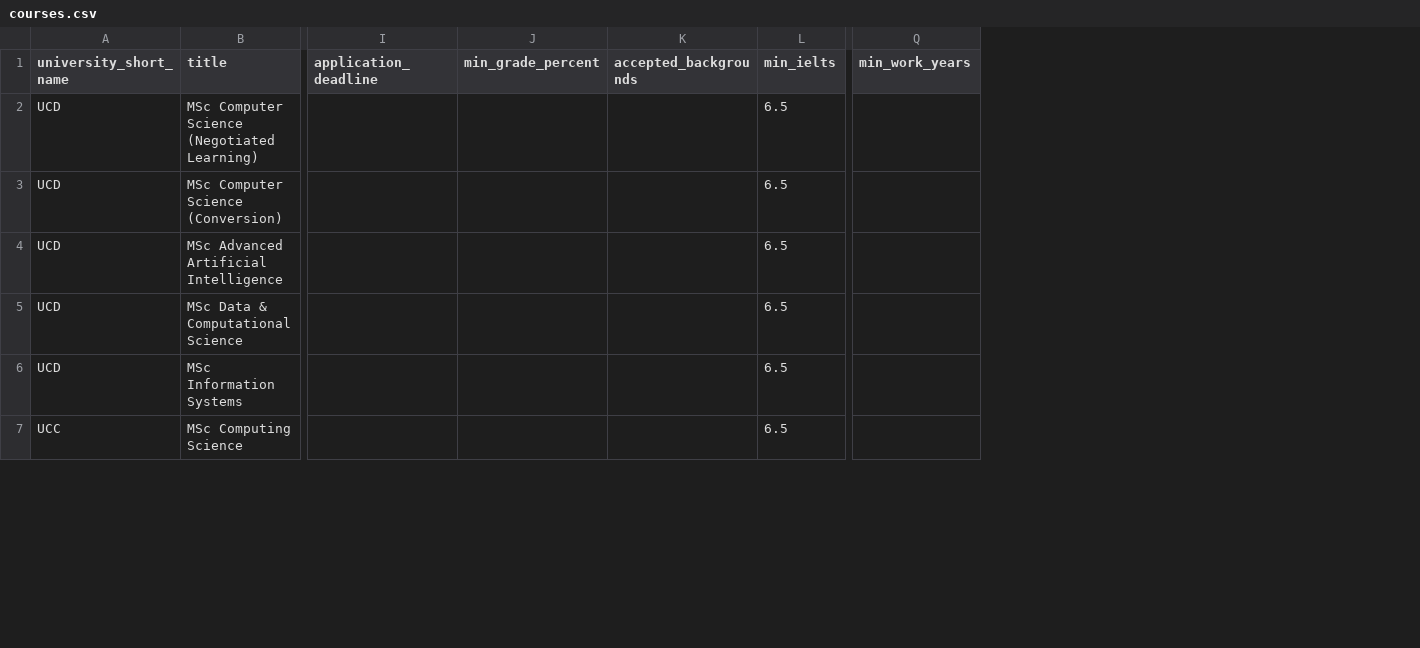
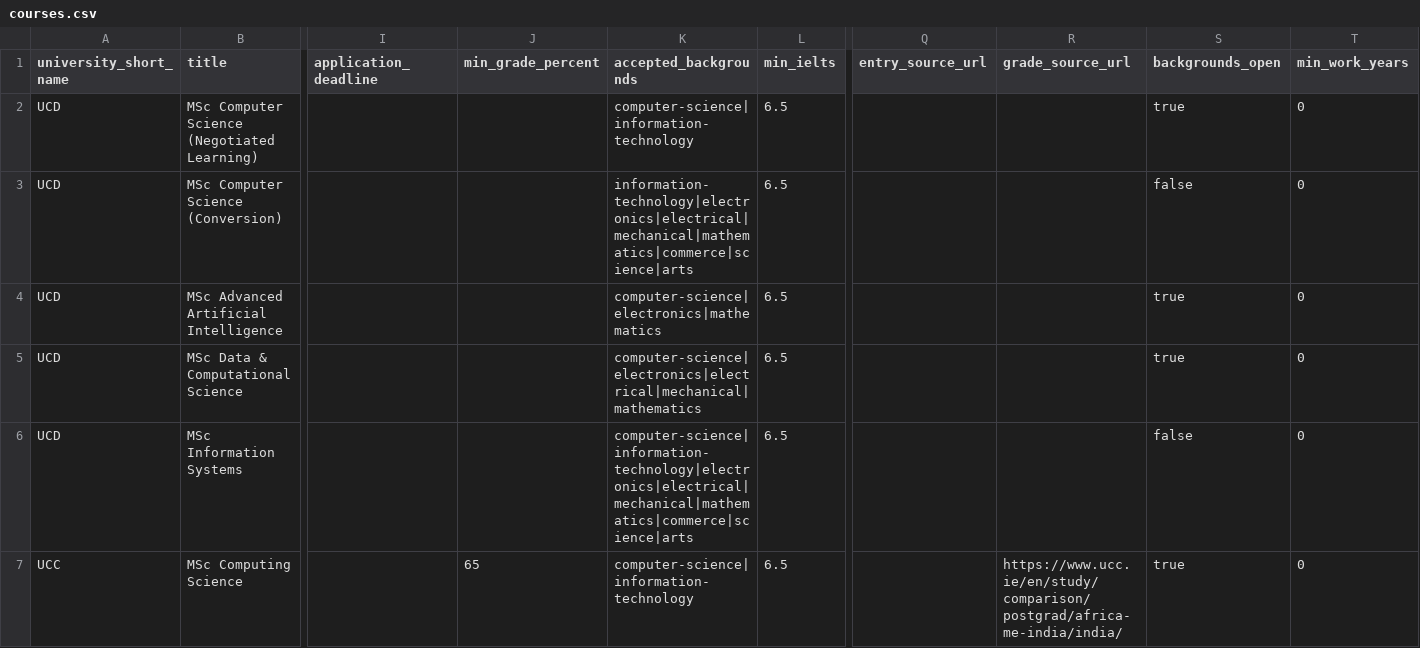
Before and after one commit to shrutimane2409/compass, a CSV file: data/courses.csv, drawn as a sheet; only a part is shown, gaps mark what is left out; addresses are those after the commit; the diff covers the shown part only; the diff names each change by its address in the sheet, - before the commit and + after, or states it on an @@ line.

Commit message:
Add entry requirements: degree backgrounds and India grade minimums
- Fill accepted_backgrounds for all 24 courses and min_grade_percent for 14,
  converted with each university's official India table (grade_source_url)
- Add backgrounds_open: an unnamed background on a 'related disciplines' page
  is Borderline (Reach) instead of NotEligible
- Add entry_source_url / grade_source_url columns (migration 007), wire through
  loader, repository, domain model and course card links
- Add arts_low_grade golden profile and background invariant
- Document method, sources and remaining gaps in data/README.md

```diff
--- a/data/courses.csv
+++ b/data/courses.csv
+column Q (entry_source_url), empty
+column R (grade_source_url), row 7: https://www.ucc.ie/en/study/comparison/postgrad/africa-me-india/india/
+column S (backgrounds_open), rows 2-7: true | false | true | true | false | true
-K2 (accepted_backgrounds): (empty)
+K2 (accepted_backgrounds): computer-science|information-technology
-T2:T7 (min_work_years): (empty)
+T2:T7 (min_work_years): 0
-K3 (accepted_backgrounds): (empty)
+K3 (accepted_backgrounds): information-technology|electronics|electrical|mechanical|mathematics|commerce|science|arts
-K4 (accepted_backgrounds): (empty)
+K4 (accepted_backgrounds): computer-science|electronics|mathematics
-K5 (accepted_backgrounds): (empty)
+K5 (accepted_backgrounds): computer-science|electronics|electrical|mechanical|mathematics
-K6 (accepted_backgrounds): (empty)
+K6 (accepted_backgrounds): computer-science|information-technology|electronics|electrical|mechanical|mathematics|commerce|science|arts
-J7 (min_grade_percent): (empty)
+J7 (min_grade_percent): 65
-K7 (accepted_backgrounds): (empty)
+K7 (accepted_backgrounds): computer-science|information-technology
```
Also changed, not shown: 53 edited cells elsewhere in this file, data/courses.template.csv, 11 other files.
